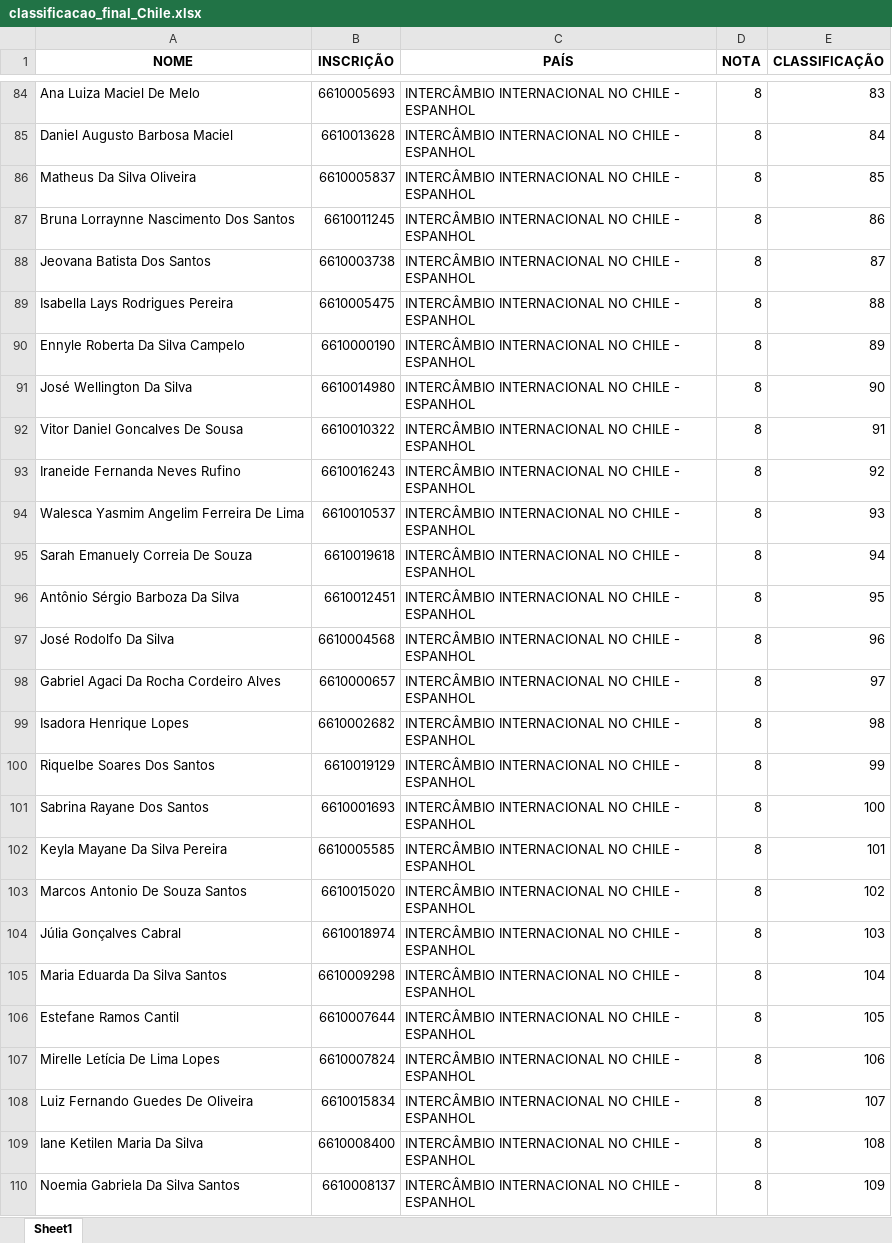
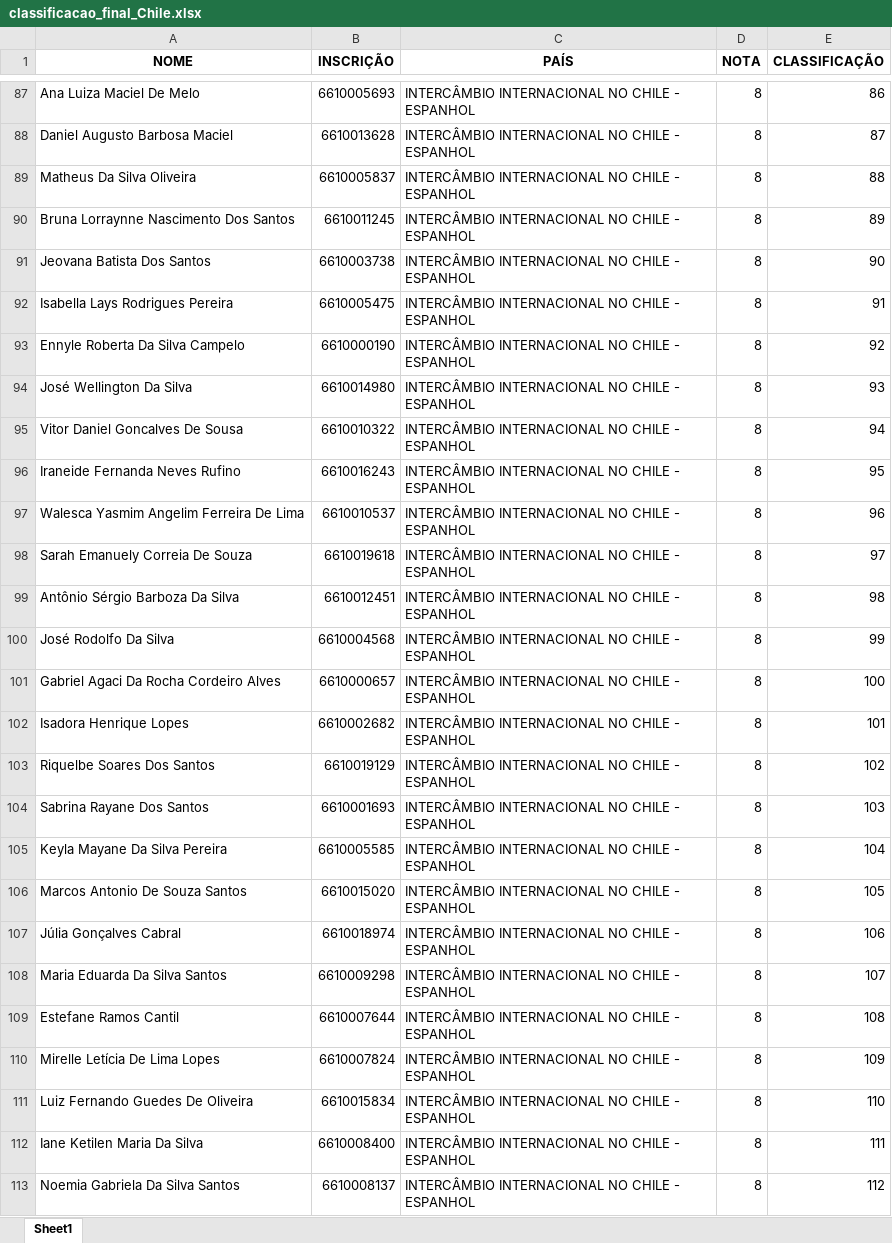
Before and after one commit to neupinho/PGM_html, an Excel workbook: classificacao_final_Chile.xlsx, sheet Sheet1, drawn as a sheet; only a part is shown, gaps mark what is left out; values as stored, in another font and other column widths than the file's, no borders; addresses are those after the commit; the diff covers the shown part only; the diff names each change by its address in the sheet, - before the commit and + after, or states it on an @@ line.

```diff
--- a/classificacao_final_Chile.xlsx (sheet Sheet1)
+++ b/classificacao_final_Chile.xlsx (sheet Sheet1)
-E87 (CLASSIFICAÇÃO): 83
+E87 (CLASSIFICAÇÃO): 86
-E88 (CLASSIFICAÇÃO): 84
+E88 (CLASSIFICAÇÃO): 87
-E89 (CLASSIFICAÇÃO): 85
+E89 (CLASSIFICAÇÃO): 88
-E90 (CLASSIFICAÇÃO): 86
+E90 (CLASSIFICAÇÃO): 89
-E91 (CLASSIFICAÇÃO): 87
+E91 (CLASSIFICAÇÃO): 90
-E92 (CLASSIFICAÇÃO): 88
+E92 (CLASSIFICAÇÃO): 91
-E93 (CLASSIFICAÇÃO): 89
+E93 (CLASSIFICAÇÃO): 92
-E94 (CLASSIFICAÇÃO): 90
+E94 (CLASSIFICAÇÃO): 93
-E95 (CLASSIFICAÇÃO): 91
+E95 (CLASSIFICAÇÃO): 94
-E96 (CLASSIFICAÇÃO): 92
+E96 (CLASSIFICAÇÃO): 95
-E97 (CLASSIFICAÇÃO): 93
+E97 (CLASSIFICAÇÃO): 96
-E98 (CLASSIFICAÇÃO): 94
+E98 (CLASSIFICAÇÃO): 97
-E99 (CLASSIFICAÇÃO): 95
+E99 (CLASSIFICAÇÃO): 98
-E100 (CLASSIFICAÇÃO): 96
+E100 (CLASSIFICAÇÃO): 99
-E101 (CLASSIFICAÇÃO): 97
+E101 (CLASSIFICAÇÃO): 100
-E102 (CLASSIFICAÇÃO): 98
+E102 (CLASSIFICAÇÃO): 101
-E103 (CLASSIFICAÇÃO): 99
+E103 (CLASSIFICAÇÃO): 102
-E104 (CLASSIFICAÇÃO): 100
+E104 (CLASSIFICAÇÃO): 103
-E105 (CLASSIFICAÇÃO): 101
+E105 (CLASSIFICAÇÃO): 104
-E106 (CLASSIFICAÇÃO): 102
+E106 (CLASSIFICAÇÃO): 105
-E107 (CLASSIFICAÇÃO): 103
+E107 (CLASSIFICAÇÃO): 106
-E108 (CLASSIFICAÇÃO): 104
+E108 (CLASSIFICAÇÃO): 107
-E109 (CLASSIFICAÇÃO): 105
+E109 (CLASSIFICAÇÃO): 108
-E110 (CLASSIFICAÇÃO): 106
+E110 (CLASSIFICAÇÃO): 109
-E111 (CLASSIFICAÇÃO): 107
+E111 (CLASSIFICAÇÃO): 110
-E112 (CLASSIFICAÇÃO): 108
+E112 (CLASSIFICAÇÃO): 111
-E113 (CLASSIFICAÇÃO): 109
+E113 (CLASSIFICAÇÃO): 112
```
Also changed, not shown: 10 added rows, 1 removed row and 594 edited cells elsewhere in this sheet, classificacao_final_Canadá.xlsx, classificacao_final_EUA.xlsx.
